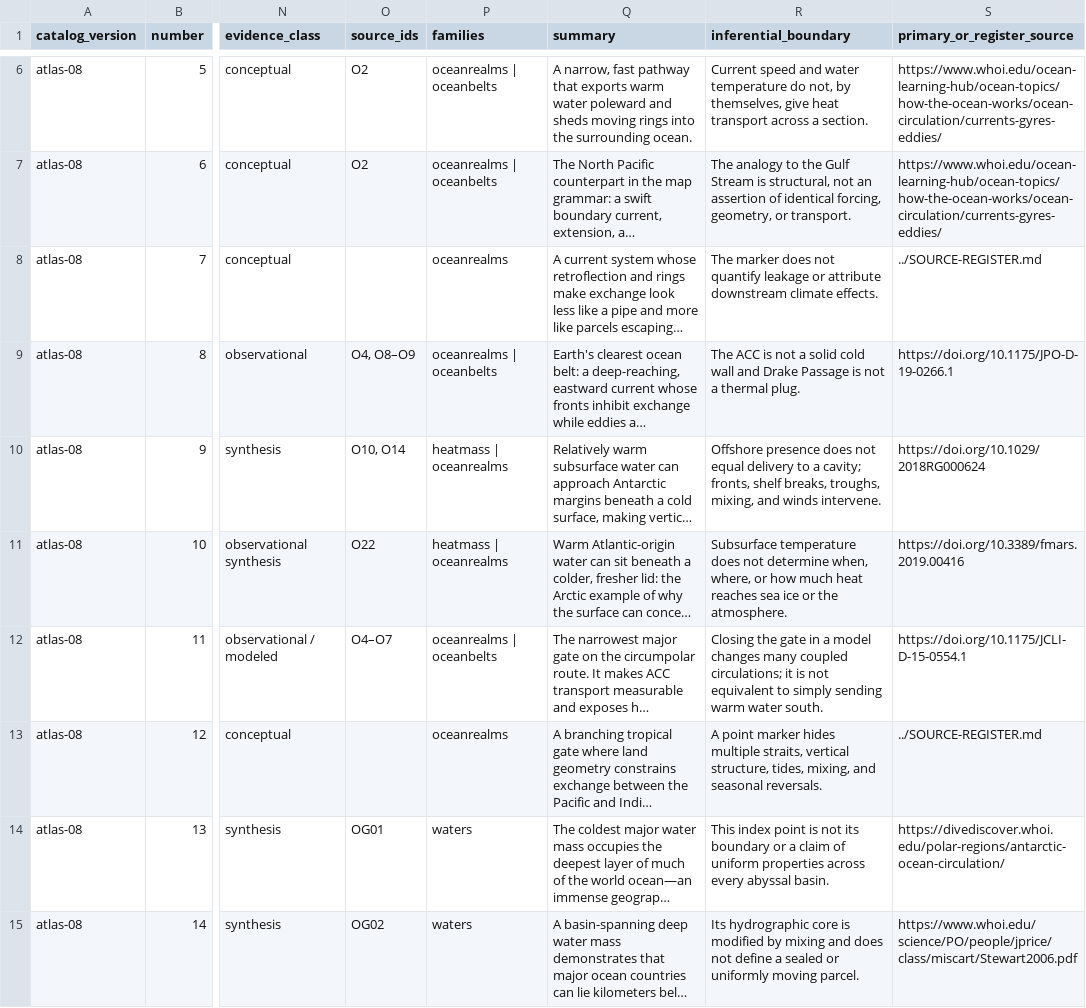
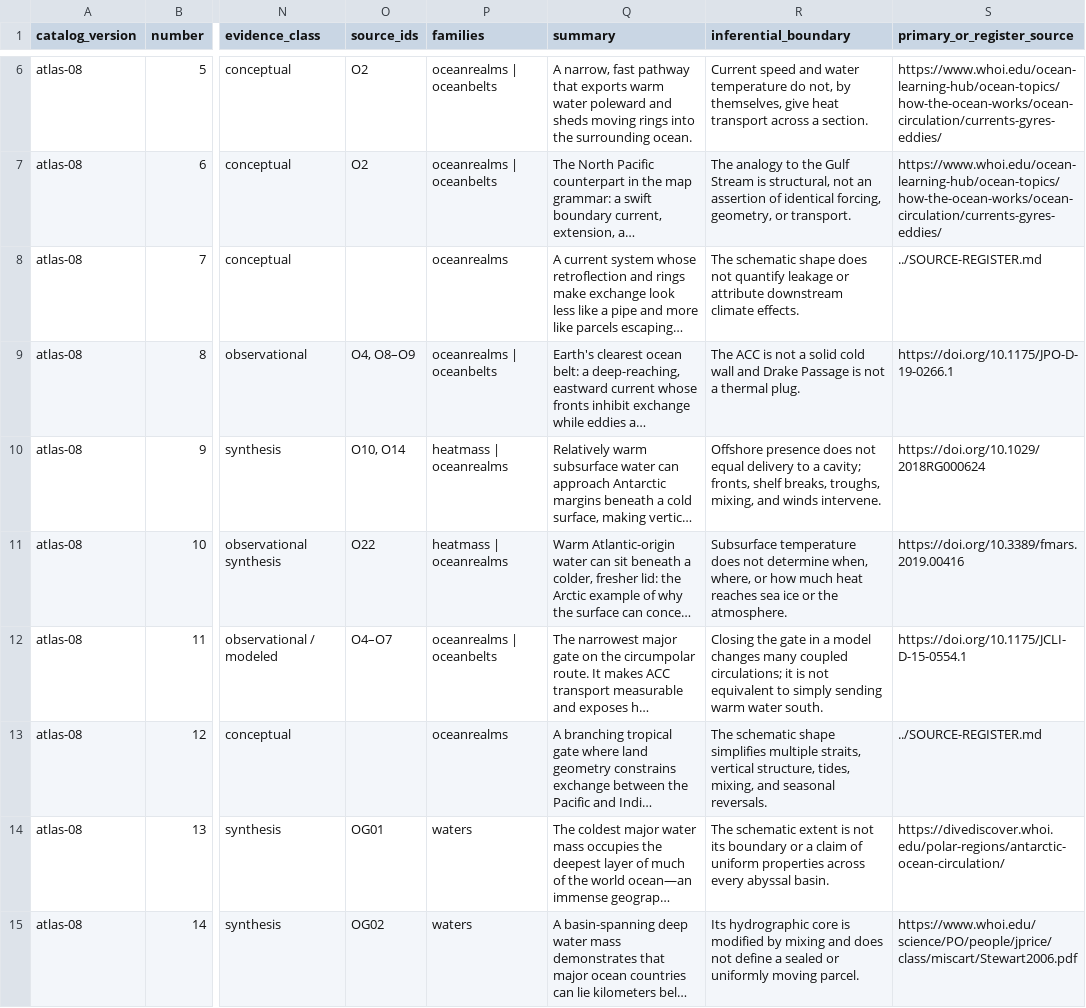
Before and after one commit to giodl73-repo/OCEANLINES, a CSV file: research/zone-catalog.csv, drawn as a sheet; only a part is shown, gaps mark what is left out; long unchanged cells end in …; the diff covers the shown part only; the diff names each change by its address in the sheet, - before the commit and + after, or states it on an @@ line.

```diff
--- a/research/zone-catalog.csv
+++ b/research/zone-catalog.csv
-R8 (inferential_boundary): The marker does not…
+R8 (inferential_boundary): The schematic shape does not…
-R13 (inferential_boundary): A point marker hides multiple straits,…
+R13 (inferential_boundary): The schematic shape simplifies multiple straits,…
-R14 (inferential_boundary): This index point is not…
+R14 (inferential_boundary): The schematic extent is not…
```
Also changed, not shown: 11 edited cells elsewhere in this file, 12 other files.
